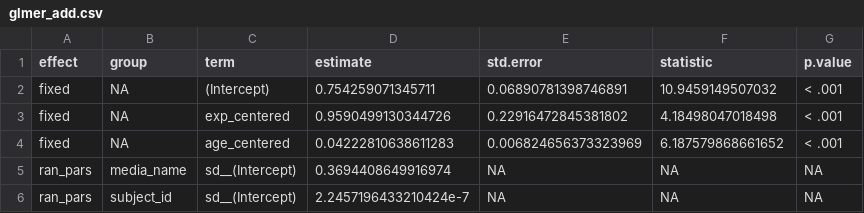
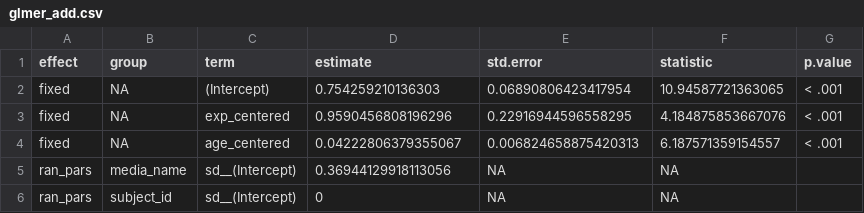
Before and after one commit to AndreaSander/early-lexical-dev-archival-project, a CSV file: supplementary_tables/glmer_add.csv, drawn as a sheet.

```diff
--- a/supplementary_tables/glmer_add.csv
+++ b/supplementary_tables/glmer_add.csv
@@ -1,6 +1,6 @@
 effect,group,term,estimate,std.error,statistic,p.value
-fixed,NA,(Intercept),0.754259071345711,0.06890781398746891,10.9459149507032,< .001
-fixed,NA,exp_centered,0.9590499130344726,0.22916472845381802,4.18498047018498,< .001
-fixed,NA,age_centered,0.04222810638611283,0.006824656373323969,6.187579868661652,< .001
-ran_pars,media_name,sd__(Intercept),0.3694408649916974,NA,NA,  NA
-ran_pars,subject_id,sd__(Intercept),2.2457196433210424e-7,NA,NA,  NA
+fixed,NA,(Intercept),0.754259210136303,0.06890806423417954,10.94587721363065,< .001
+fixed,NA,exp_centered,0.9590456808196296,0.22916944596558295,4.184875853667076,< .001
+fixed,NA,age_centered,0.04222806379355067,0.006824658875420313,6.187571359154557,< .001
+ran_pars,media_name,sd__(Intercept),0.36944129918113056,NA,NA,
+ran_pars,subject_id,sd__(Intercept),0,NA,NA,
```
Also changed, not shown: supplementary_tables/gc_acc_table.csv, supplementary_tables/gc_aditive_table.csv, 15 other files.
